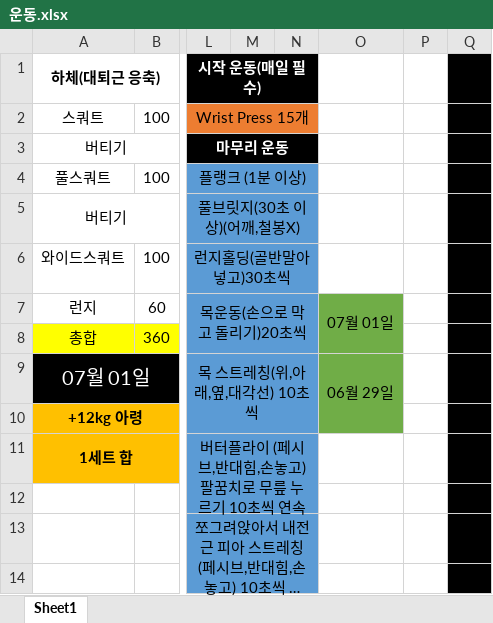
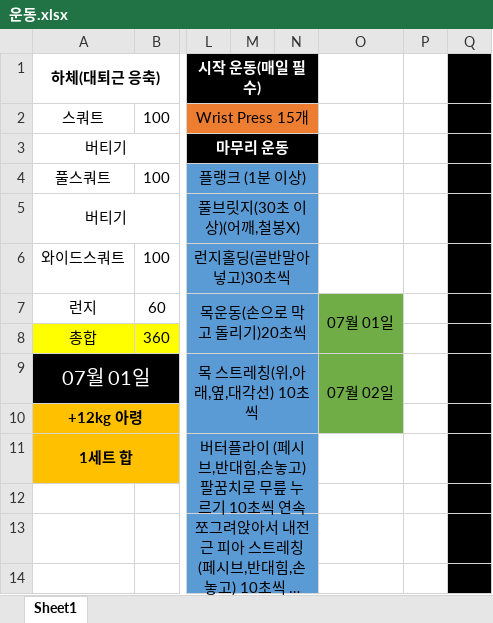
Before and after one commit to Hyun-Kim95/-, an Excel workbook: 운동.xlsx, sheet Sheet1, drawn as a sheet; only a part is shown, gaps mark what is left out; long unchanged cells end in …; values as stored, in another font and other column widths than the file's, no borders; the diff names each change by its address in the sheet, - before the commit and + after, or states it on an @@ line.

Commit message:
Add files via upload

```diff
--- a/운동.xlsx (sheet Sheet1)
+++ b/운동.xlsx (sheet Sheet1)
-O9: 06월 29일
+O9: 07월 02일
```
